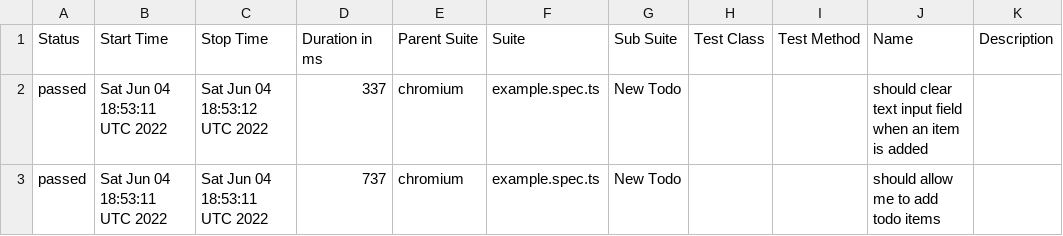
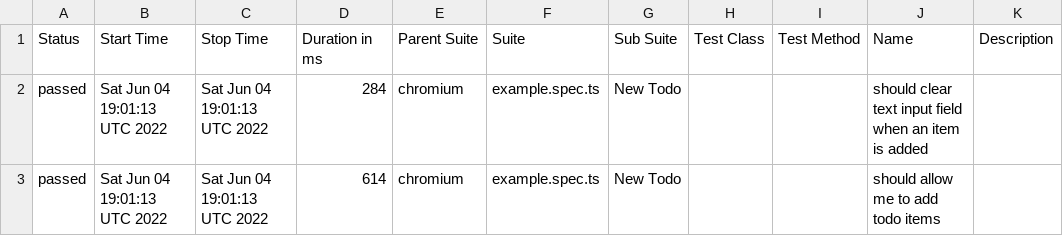
Before and after one commit to dmitryhusev/tryPlaywright, a CSV file: data/suites.csv, drawn as a sheet.

```diff
--- a/data/suites.csv
+++ b/data/suites.csv
@@ -1,3 +1,3 @@
 "Status","Start Time","Stop Time","Duration in ms","Parent Suite","Suite","Sub Suite","Test Class","Test Method","Name","Description"
-"passed","Sat Jun 04 18:53:11 UTC 2022","Sat Jun 04 18:53:12 UTC 2022","337","chromium","example.spec.ts","New Todo","","","should clear text input field when an item is added",""
-"passed","Sat Jun 04 18:53:11 UTC 2022","Sat Jun 04 18:53:11 UTC 2022","737","chromium","example.spec.ts","New Todo","","","should allow me to add todo items",""
+"passed","Sat Jun 04 19:01:13 UTC 2022","Sat Jun 04 19:01:13 UTC 2022","284","chromium","example.spec.ts","New Todo","","","should clear text input field when an item is added",""
+"passed","Sat Jun 04 19:01:13 UTC 2022","Sat Jun 04 19:01:13 UTC 2022","614","chromium","example.spec.ts","New Todo","","","should allow me to add todo items",""
```
Also changed, not shown: 15 other files.
